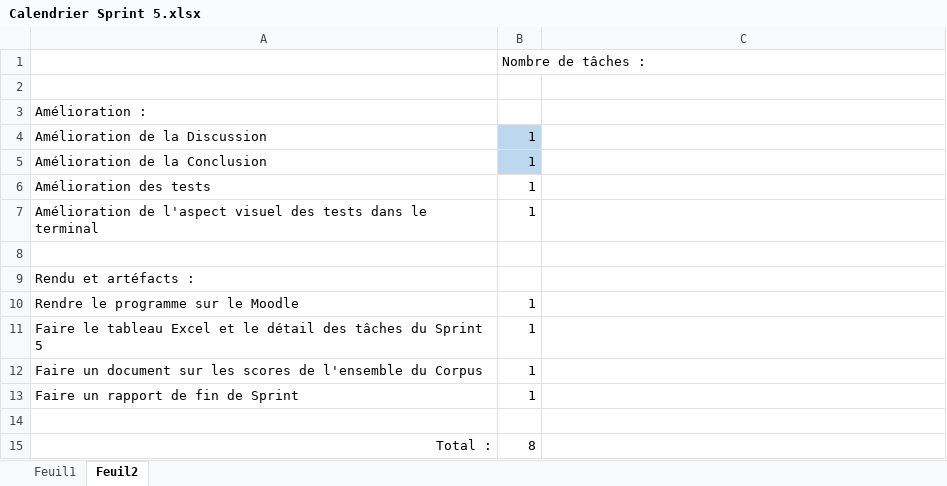
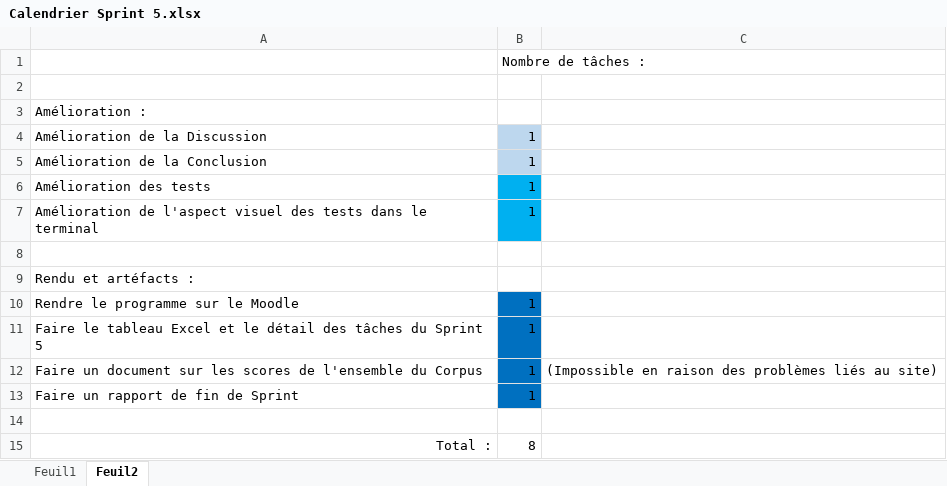
Before and after one commit to BMaurice56/Parser, an Excel workbook: Artéfacts/Artéfacts Sprint 5/Calendrier Sprint 5.xlsx, sheet Feuil2, drawn as a sheet; values as stored, in another font and other column widths than the file's, no borders; the diff names each change by its address in the sheet, - before the commit and + after, or states it on an @@ line.

```diff
--- a/Artéfacts/Artéfacts Sprint 5/Calendrier Sprint 5.xlsx (sheet Feuil2)
+++ b/Artéfacts/Artéfacts Sprint 5/Calendrier Sprint 5.xlsx (sheet Feuil2)
-B6:B7 fill: none
+B6:B7 fill: #00B0F0
-B10:B13 fill: none
+B10:B13 fill: #0070C0
-C12: (empty)
+C12: (Impossible en raison des problèmes liés au site)
```
Also changed, not shown: sheet Feuil1.
